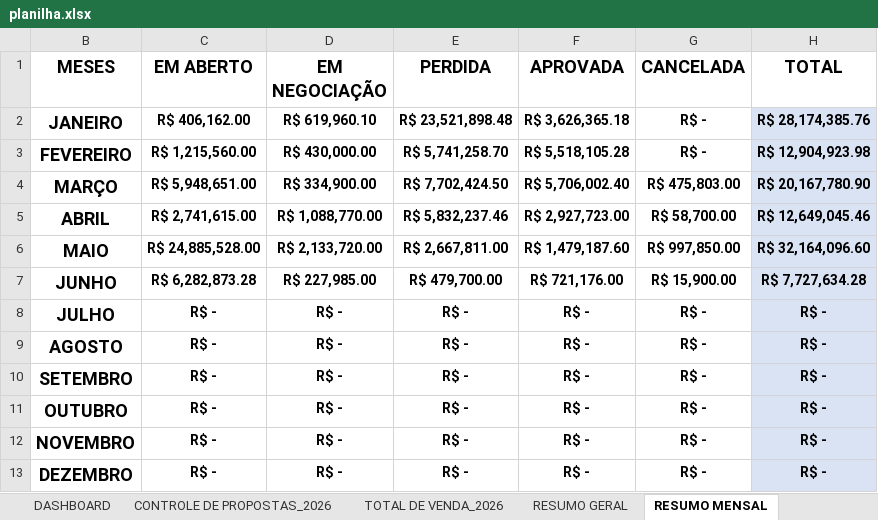
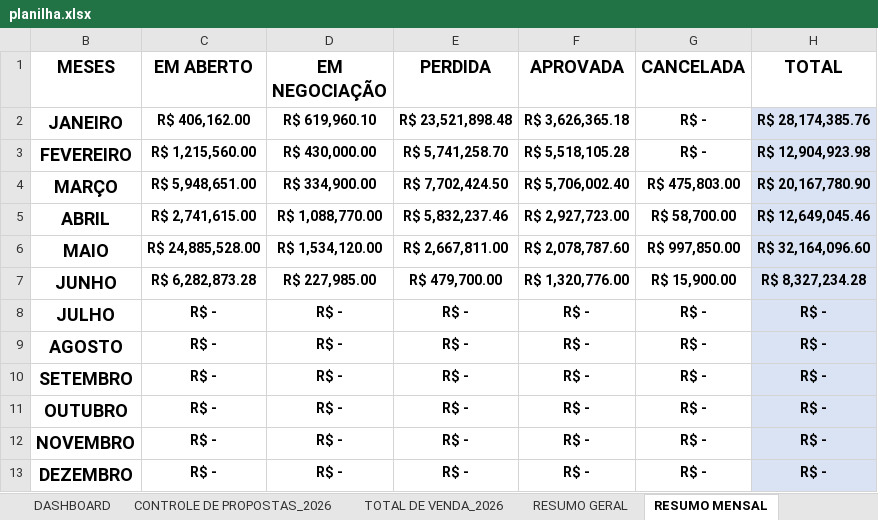
Before and after one commit to protrafocomercial/Dashboard-Comercial, an Excel workbook: planilha.xlsx, sheet RESUMO MENSAL, drawn as a sheet; values as stored, in another font and other column widths than the file's, no borders; table styles not drawn; the diff names each change by its address in the sheet, - before the commit and + after, or states it on an @@ line.

```diff
--- a/planilha.xlsx (sheet RESUMO MENSAL)
+++ b/planilha.xlsx (sheet RESUMO MENSAL)
-D6 (EM NEGOCIAÇÃO): R$ 2,133,720.00
+D6 (EM NEGOCIAÇÃO): R$ 1,534,120.00
-F6 (APROVADA): R$ 1,479,187.60
+F6 (APROVADA): R$ 2,078,787.60
-F7 (APROVADA): R$ 721,176.00
+F7 (APROVADA): R$ 1,320,776.00
-H7 (TOTAL): R$ 7,727,634.28
+H7 (TOTAL): R$ 8,327,234.28
```
Also changed, not shown: sheet TOTAL DE VENDA_2026, sheet RESUMO GERAL, sheet DASHBOARD, sheet CONTROLE DE PROPOSTAS_2026, charts or pictures.
